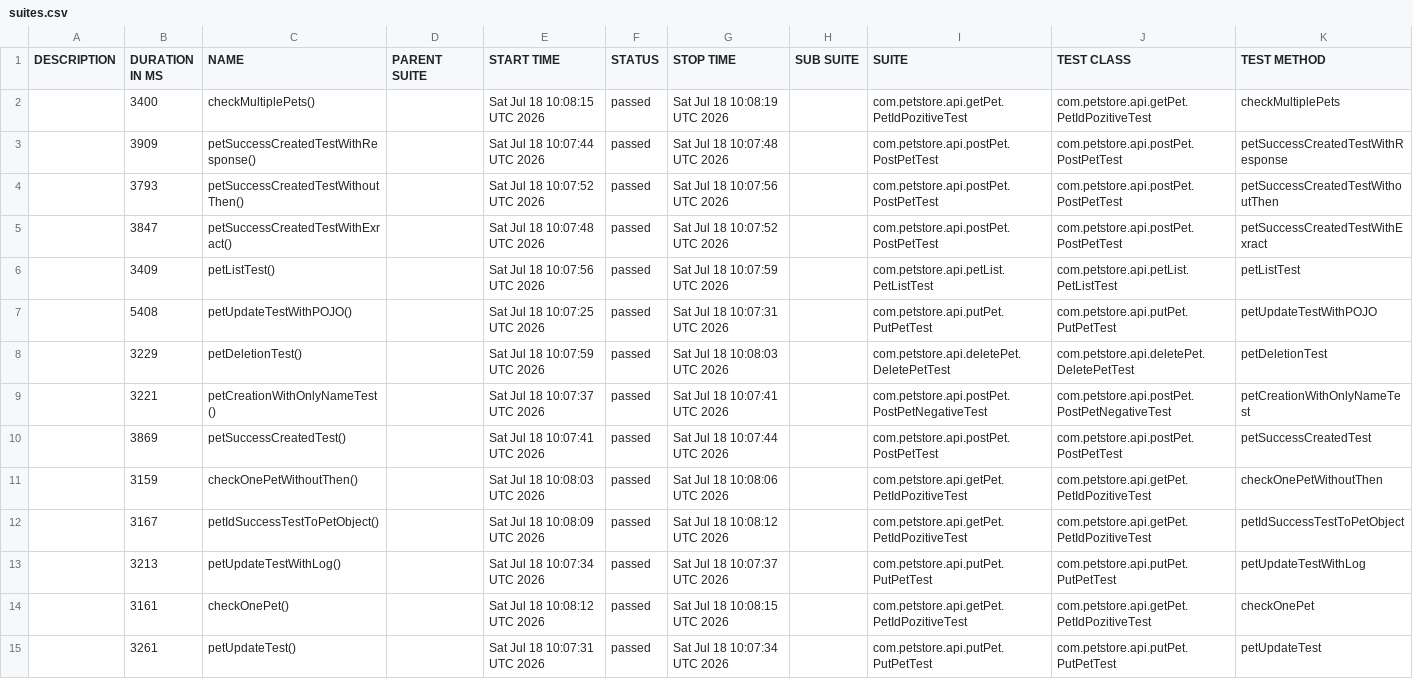
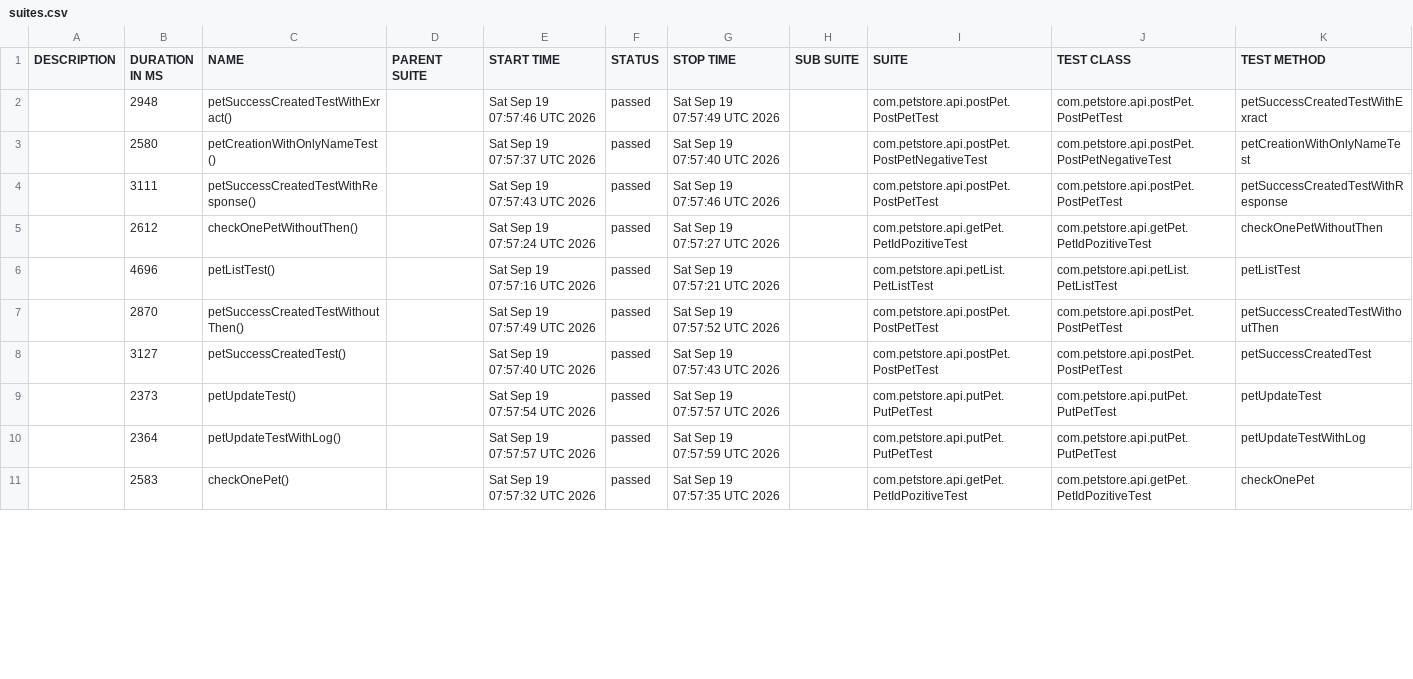
Before and after one commit to Nagraggini/petstore, a CSV file: data/suites.csv, drawn as a sheet; only a part is shown; the diff covers the shown part only.

Commit message:
Deploying to gh-pages from @ Nagraggini/petstore@7b7f8d84b42e2eb1b144697fe5ed63172f57caed 🚀

```diff
--- a/data/suites.csv
+++ b/data/suites.csv
@@ -1,15 +1,11 @@
 "DESCRIPTION","DURATION IN MS","NAME","PARENT SUITE","START TIME","STATUS","STOP TIME","SUB SUITE","SUITE","TEST CLASS","TEST METHOD"
-"","3400","checkMultiplePets()","","Sat Jul 18 10:08:15 UTC 2026","passed","Sat Jul 18 10:08:19 UTC 2026","","com.petstore.api.getPet.PetIdPozitiveTest","com.petstore.api.getPet.PetIdPozitiveTest","checkMultiplePets"
-"","3909","petSuccessCreatedTestWithResponse()","","Sat Jul 18 10:07:44 UTC 2026","passed","Sat Jul 18 10:07:48 UTC 2026","","com.petstore.api.postPet.PostPetTest","com.petstore.api.postPet.PostPetTest","petSuccessCreatedTestWithResponse"
-"","3793","petSuccessCreatedTestWithoutThen()","","Sat Jul 18 10:07:52 UTC 2026","passed","Sat Jul 18 10:07:56 UTC 2026","","com.petstore.api.postPet.PostPetTest","com.petstore.api.postPet.PostPetTest","petSuccessCreatedTestWithoutThen"
-"","3847","petSuccessCreatedTestWithExract()","","Sat Jul 18 10:07:48 UTC 2026","passed","Sat Jul 18 10:07:52 UTC 2026","","com.petstore.api.postPet.PostPetTest","com.petstore.api.postPet.PostPetTest","petSuccessCreatedTestWithExract"
-"","3409","petListTest()","","Sat Jul 18 10:07:56 UTC 2026","passed","Sat Jul 18 10:07:59 UTC 2026","","com.petstore.api.petList.PetListTest","com.petstore.api.petList.PetListTest","petListTest"
-"","5408","petUpdateTestWithPOJO()","","Sat Jul 18 10:07:25 UTC 2026","passed","Sat Jul 18 10:07:31 UTC 2026","","com.petstore.api.putPet.PutPetTest","com.petstore.api.putPet.PutPetTest","petUpdateTestWithPOJO"
-"","3229","petDeletionTest()","","Sat Jul 18 10:07:59 UTC 2026","passed","Sat Jul 18 10:08:03 UTC 2026","","com.petstore.api.deletePet.DeletePetTest","com.petstore.api.deletePet.DeletePetTest","petDeletionTest"
-"","3221","petCreationWithOnlyNameTest()","","Sat Jul 18 10:07:37 UTC 2026","passed","Sat Jul 18 10:07:41 UTC 2026","","com.petstore.api.postPet.PostPetNegativeTest","com.petstore.api.postPet.PostPetNegativeTest","petCreationWithOnlyNameTest"
-"","3869","petSuccessCreatedTest()","","Sat Jul 18 10:07:41 UTC 2026","passed","Sat Jul 18 10:07:44 UTC 2026","","com.petstore.api.postPet.PostPetTest","com.petstore.api.postPet.PostPetTest","petSuccessCreatedTest"
-"","3159","checkOnePetWithoutThen()","","Sat Jul 18 10:08:03 UTC 2026","passed","Sat Jul 18 10:08:06 UTC 2026","","com.petstore.api.getPet.PetIdPozitiveTest","com.petstore.api.getPet.PetIdPozitiveTest","checkOnePetWithoutThen"
-"","3167","petIdSuccessTestToPetObject()","","Sat Jul 18 10:08:09 UTC 2026","passed","Sat Jul 18 10:08:12 UTC 2026","","com.petstore.api.getPet.PetIdPozitiveTest","com.petstore.api.getPet.PetIdPozitiveTest","petIdSuccessTestToPetObject"
-"","3213","petUpdateTestWithLog()","","Sat Jul 18 10:07:34 UTC 2026","passed","Sat Jul 18 10:07:37 UTC 2026","","com.petstore.api.putPet.PutPetTest","com.petstore.api.putPet.PutPetTest","petUpdateTestWithLog"
-"","3161","checkOnePet()","","Sat Jul 18 10:08:12 UTC 2026","passed","Sat Jul 18 10:08:15 UTC 2026","","com.petstore.api.getPet.PetIdPozitiveTest","com.petstore.api.getPet.PetIdPozitiveTest","checkOnePet"
-"","3261","petUpdateTest()","","Sat Jul 18 10:07:31 UTC 2026","passed","Sat Jul 18 10:07:34 UTC 2026","","com.petstore.api.putPet.PutPetTest","com.petstore.api.putPet.PutPetTest","petUpdateTest"
+"","2948","petSuccessCreatedTestWithExract()","","Sat Sep 19 07:57:46 UTC 2026","passed","Sat Sep 19 07:57:49 UTC 2026","","com.petstore.api.postPet.PostPetTest","com.petstore.api.postPet.PostPetTest","petSuccessCreatedTestWithExract"
+"","2580","petCreationWithOnlyNameTest()","","Sat Sep 19 07:57:37 UTC 2026","passed","Sat Sep 19 07:57:40 UTC 2026","","com.petstore.api.postPet.PostPetNegativeTest","com.petstore.api.postPet.PostPetNegativeTest","petCreationWithOnlyNameTest"
+"","3111","petSuccessCreatedTestWithResponse()","","Sat Sep 19 07:57:43 UTC 2026","passed","Sat Sep 19 07:57:46 UTC 2026","","com.petstore.api.postPet.PostPetTest","com.petstore.api.postPet.PostPetTest","petSuccessCreatedTestWithResponse"
+"","2612","checkOnePetWithoutThen()","","Sat Sep 19 07:57:24 UTC 2026","passed","Sat Sep 19 07:57:27 UTC 2026","","com.petstore.api.getPet.PetIdPozitiveTest","com.petstore.api.getPet.PetIdPozitiveTest","checkOnePetWithoutThen"
+"","4696","petListTest()","","Sat Sep 19 07:57:16 UTC 2026","passed","Sat Sep 19 07:57:21 UTC 2026","","com.petstore.api.petList.PetListTest","com.petstore.api.petList.PetListTest","petListTest"
+"","2870","petSuccessCreatedTestWithoutThen()","","Sat Sep 19 07:57:49 UTC 2026","passed","Sat Sep 19 07:57:52 UTC 2026","","com.petstore.api.postPet.PostPetTest","com.petstore.api.postPet.PostPetTest","petSuccessCreatedTestWithoutThen"
+"","3127","petSuccessCreatedTest()","","Sat Sep 19 07:57:40 UTC 2026","passed","Sat Sep 19 07:57:43 UTC 2026","","com.petstore.api.postPet.PostPetTest","com.petstore.api.postPet.PostPetTest","petSuccessCreatedTest"
+"","2373","petUpdateTest()","","Sat Sep 19 07:57:54 UTC 2026","passed","Sat Sep 19 07:57:57 UTC 2026","","com.petstore.api.putPet.PutPetTest","com.petstore.api.putPet.PutPetTest","petUpdateTest"
+"","2364","petUpdateTestWithLog()","","Sat Sep 19 07:57:57 UTC 2026","passed","Sat Sep 19 07:57:59 UTC 2026","","com.petstore.api.putPet.PutPetTest","com.petstore.api.putPet.PutPetTest","petUpdateTestWithLog"
+"","2583","checkOnePet()","","Sat Sep 19 07:57:32 UTC 2026","passed","Sat Sep 19 07:57:35 UTC 2026","","com.petstore.api.getPet.PetIdPozitiveTest","com.petstore.api.getPet.PetIdPozitiveTest","checkOnePet"
```
Also changed, not shown: 5 added rows, 1 removed row and 3 edited cells elsewhere in this file, 48 other files.
